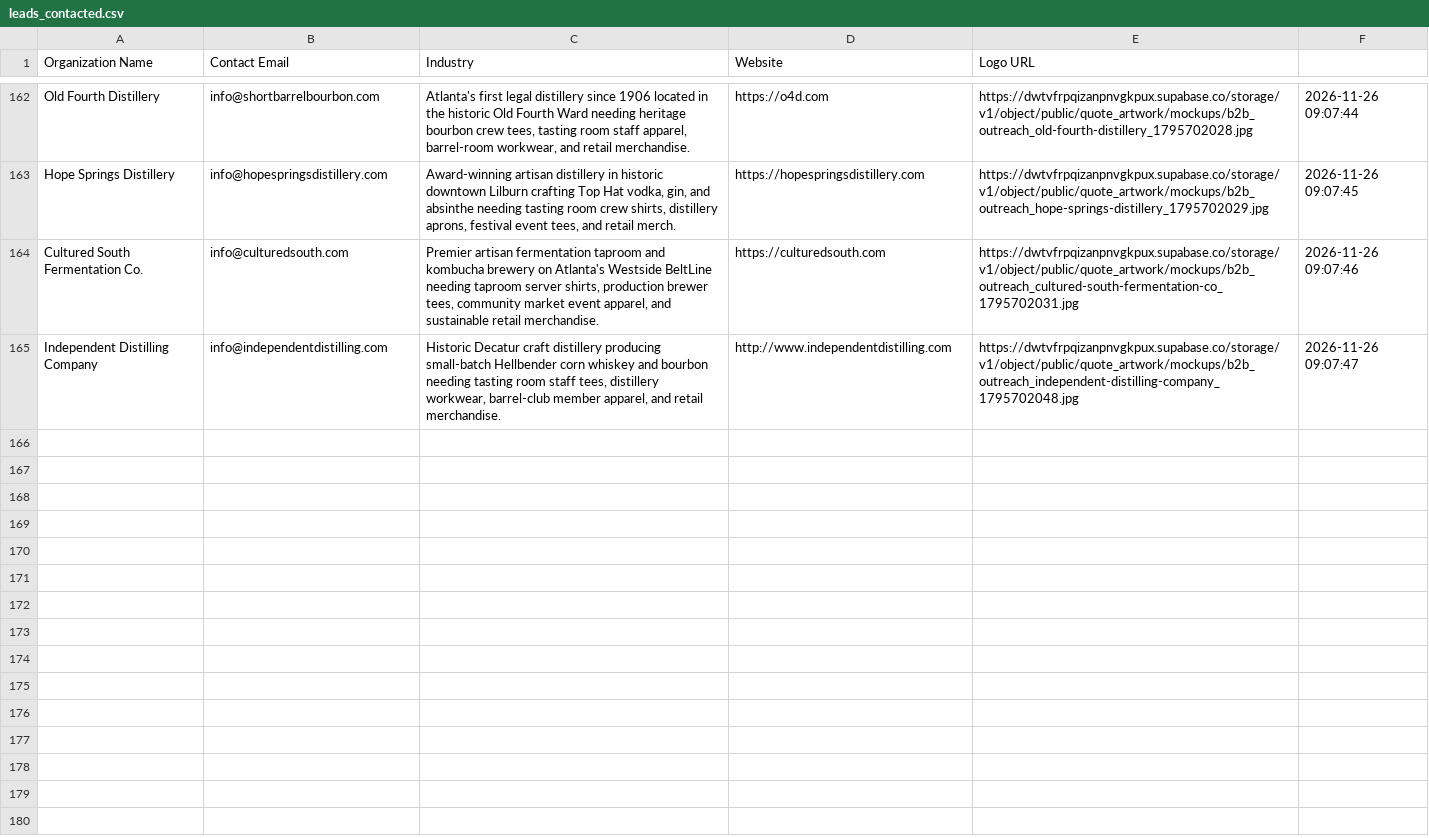
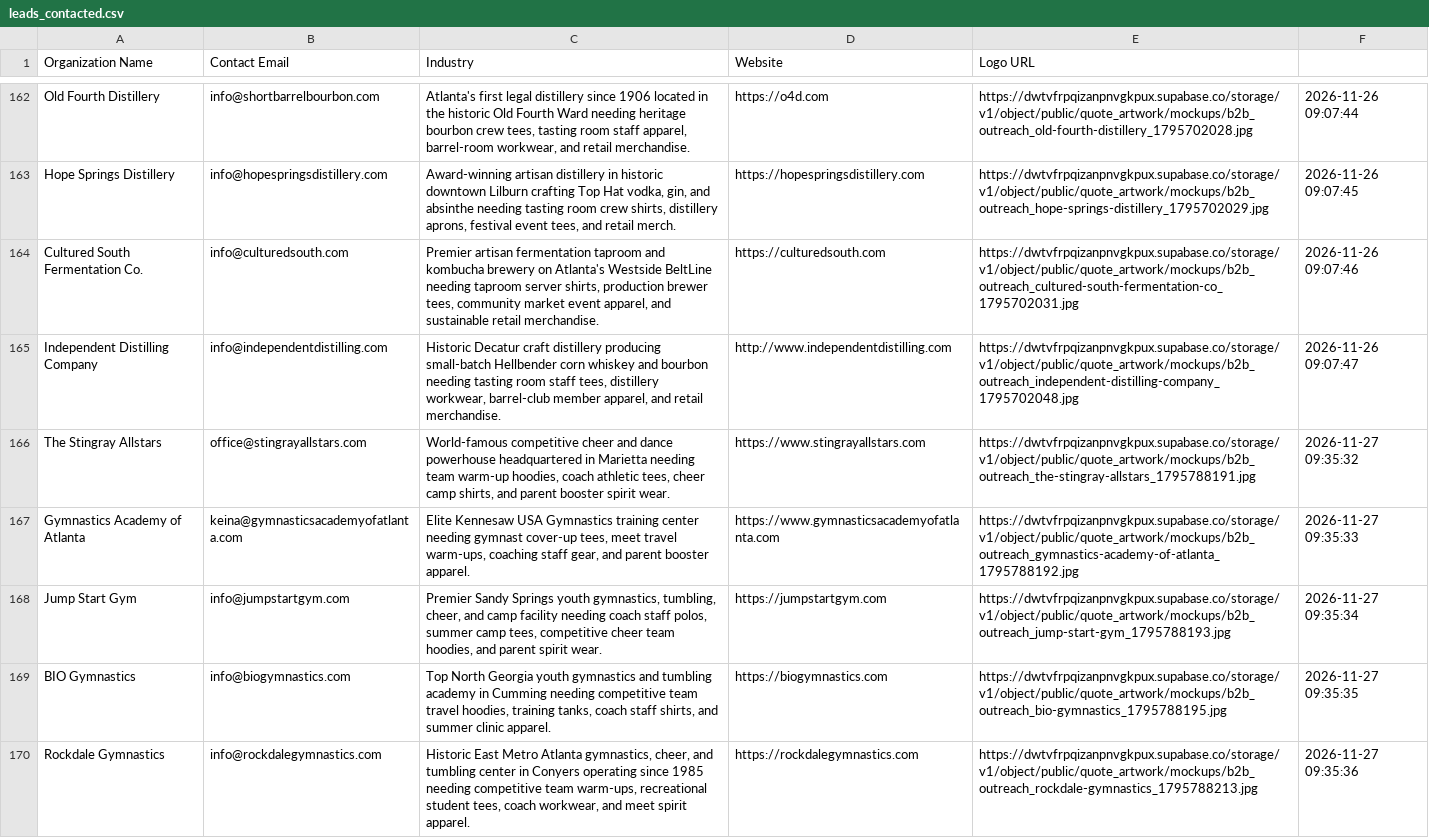
Before and after one commit to shopfastapparel/shopfastapparel, a CSV file: scripts/leads_contacted.csv, drawn as a sheet; only a part is shown, gaps mark what is left out.

Commit message:
feat(mandy): dispatch outreach to 5 approved nov27 gymnastics and cheer prospects

```diff
--- a/scripts/leads_contacted.csv
+++ b/scripts/leads_contacted.csv
@@ -165 +165,6 @@ Cultured South Fermentation Co.,info@culturedsouth.com,"Premier artisan fermenta
 Independent Distilling Company,info@independentdistilling.com,"Historic Decatur craft distillery producing small-batch Hellbender corn whiskey and bourbon needing tasting room staff tees, distillery workwear, barrel-club member apparel, and retail merchandise.",http://www.independentdistilling.com,https://dwtvfrpqizanpnvgkpux.supabase.co/storage/v1/object/public/quote_artwork/mockups/b2b_outreach_independent-distilling-company_1795702048.jpg,2026-11-26 09:07:47
+The Stingray Allstars,office@stingrayallstars.com,"World-famous competitive cheer and dance powerhouse headquartered in Marietta needing team warm-up hoodies, coach athletic tees, cheer camp shirts, and parent booster spirit wear.",https://www.stingrayallstars.com,https://dwtvfrpqizanpnvgkpux.supabase.co/storage/v1/object/public/quote_artwork/mockups/b2b_outreach_the-stingray-allstars_1795788191.jpg,2026-11-27 09:35:32
+Gymnastics Academy of Atlanta,keina@gymnasticsacademyofatlanta.com,"Elite Kennesaw USA Gymnastics training center needing gymnast cover-up tees, meet travel warm-ups, coaching staff gear, and parent booster apparel.",https://www.gymnasticsacademyofatlanta.com,https://dwtvfrpqizanpnvgkpux.supabase.co/storage/v1/object/public/quote_artwork/mockups/b2b_outreach_gymnastics-academy-of-atlanta_1795788192.jpg,2026-11-27 09:35:33
+Jump Start Gym,info@jumpstartgym.com,"Premier Sandy Springs youth gymnastics, tumbling, cheer, and camp facility needing coach staff polos, summer camp tees, competitive cheer team hoodies, and parent spirit wear.",https://jumpstartgym.com,https://dwtvfrpqizanpnvgkpux.supabase.co/storage/v1/object/public/quote_artwork/mockups/b2b_outreach_jump-start-gym_1795788193.jpg,2026-11-27 09:35:34
+BIO Gymnastics,info@biogymnastics.com,"Top North Georgia youth gymnastics and tumbling academy in Cumming needing competitive team travel hoodies, training tanks, coach staff shirts, and summer clinic apparel.",https://biogymnastics.com,https://dwtvfrpqizanpnvgkpux.supabase.co/storage/v1/object/public/quote_artwork/mockups/b2b_outreach_bio-gymnastics_1795788195.jpg,2026-11-27 09:35:35
+Rockdale Gymnastics,info@rockdalegymnastics.com,"Historic East Metro Atlanta gymnastics, cheer, and tumbling center in Conyers operating since 1985 needing competitive team warm-ups, recreational student tees, coach workwear, and meet spirit apparel.",https://rockdalegymnastics.com,https://dwtvfrpqizanpnvgkpux.supabase.co/storage/v1/object/public/quote_artwork/mockups/b2b_outreach_rockdale-gymnastics_1795788213.jpg,2026-11-27 09:35:36
```
